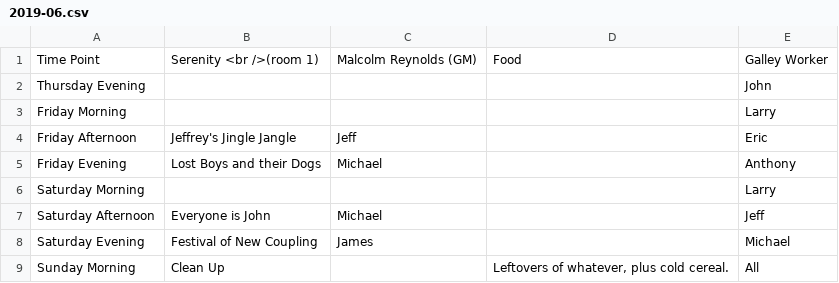
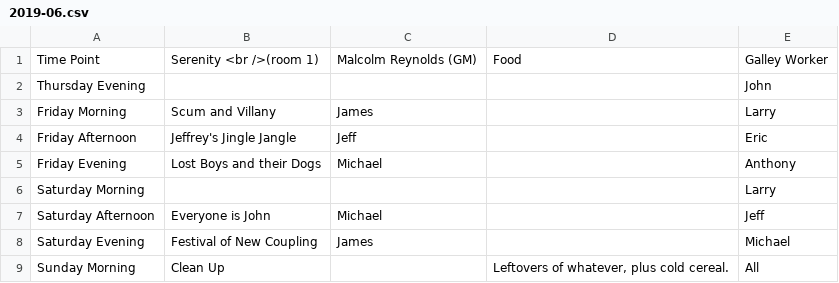
Before and after one commit to Geekend-PNW/geekend-pnw.github.com, a CSV file: _data/schedules/2019-06.csv, drawn as a sheet.

```diff
--- a/_data/schedules/2019-06.csv
+++ b/_data/schedules/2019-06.csv
@@ -2,3 +2,3 @@ Time Point,Serenity <br />(room 1),Malcolm Reynolds (GM),Food,Galley Worker
 Thursday Evening,,,,John
-Friday Morning,,,,Larry
+Friday Morning,Scum and Villany,James,,Larry
 Friday Afternoon,Jeffrey's Jingle Jangle,Jeff,,Eric
```
Also changed, not shown: 1 other file.
